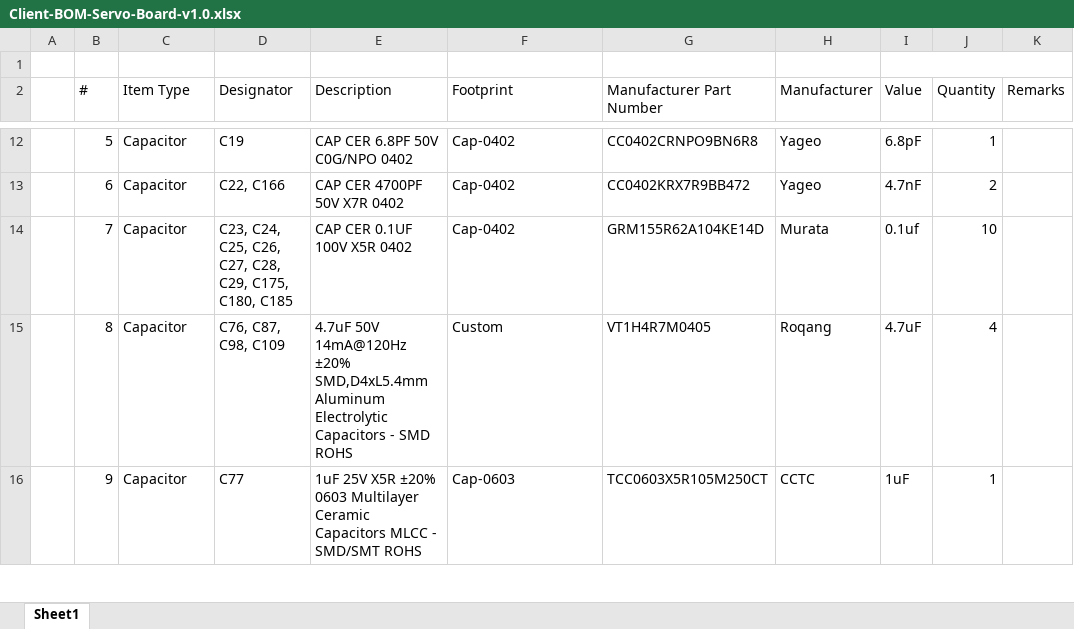
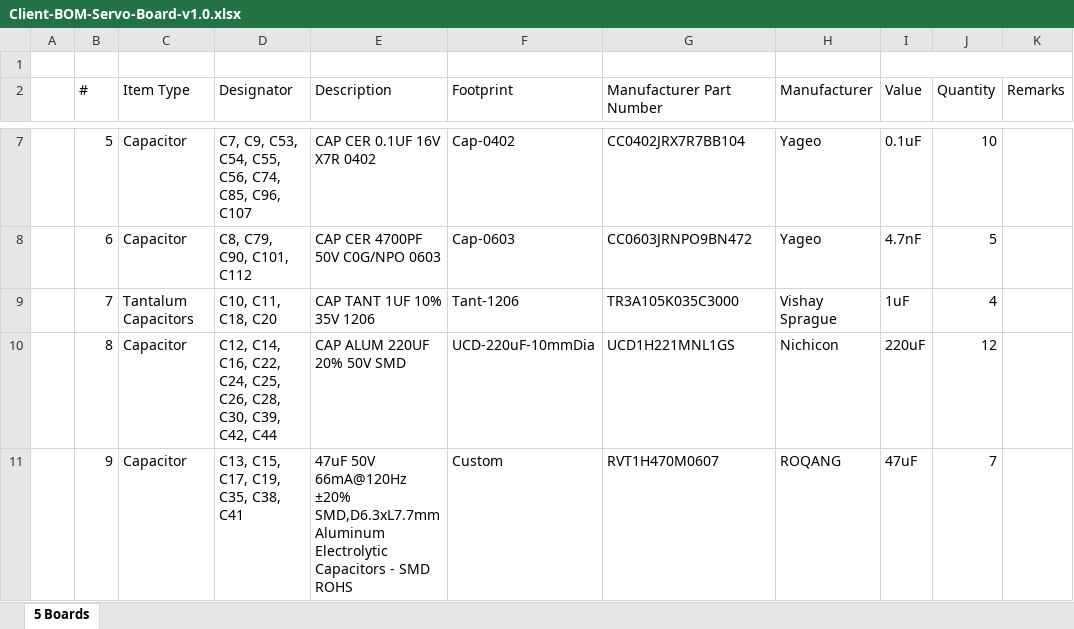
Before and after one commit to eSpark-Backup/muhunthancanagey-servocontrol, an Excel workbook: Design Files/Servo-Board-v1.0/BOM/Client-BOM-Servo-Board-v1.0.xlsx, sheet 5 Boards, drawn as a sheet; only a part is shown, gaps mark what is left out; values as stored, in another font and other column widths than the file's, no cell formats; addresses are those after the commit; the diff covers the shown part only; the diff names each change by its address in the sheet, - before the commit and + after, or states it on an @@ line.

```diff
--- a/Design Files/Servo-Board-v1.0/BOM/Client-BOM-Servo-Board-v1.0.xlsx (sheet 5 Boards)
+++ b/Design Files/Servo-Board-v1.0/BOM/Client-BOM-Servo-Board-v1.0.xlsx (sheet 5 Boards)
-sheet tab: Sheet1
+sheet tab: 5 Boards
-D7 (Designator): C19
+D7 (Designator): C7, C9, C53, C54, C55, C56, C74, C85, C96, C107
-E7 (Description): CAP CER 6.8PF 50V C0G/NPO 0402
+E7 (Description): CAP CER 0.1UF 16V X7R 0402
-G7 (Manufacturer Part Number): CC0402CRNPO9BN6R8
+G7 (Manufacturer Part Number): CC0402JRX7R7BB104
-I7 (Value): 6.8pF
+I7 (Value): 0.1uF
-J7 (Quantity): 1
+J7 (Quantity): 10
-D8 (Designator): C22, C166
+D8 (Designator): C8, C79, C90, C101, C112
-E8 (Description): CAP CER 4700PF 50V X7R 0402
+E8 (Description): CAP CER 4700PF 50V C0G/NPO 0603
-F8 (Footprint): Cap-0402
+F8 (Footprint): Cap-0603
-G8 (Manufacturer Part Number): CC0402KRX7R9BB472
+G8 (Manufacturer Part Number): CC0603JRNPO9BN472
-J8 (Quantity): 2
+J8 (Quantity): 5
-C9 (Item Type): Capacitor
+C9 (Item Type): Tantalum Capacitors
-D9 (Designator): C23, C24, C25, C26, C27, C28, C29, C175, C180, C185
+D9 (Designator): C10, C11, C18, C20
-E9 (Description): CAP CER 0.1UF 100V X5R 0402
+E9 (Description): CAP TANT 1UF 10% 35V 1206
-F9 (Footprint): Cap-0402
+F9 (Footprint): Tant-1206
-G9 (Manufacturer Part Number): GRM155R62A104KE14D
+G9 (Manufacturer Part Number): TR3A105K035C3000
-H9 (Manufacturer): Murata
+H9 (Manufacturer): Vishay Sprague
-I9 (Value): 0.1uf
+I9 (Value): 1uF
-J9 (Quantity): 10
+J9 (Quantity): 4
-D10 (Designator): C76, C87, C98, C109
+D10 (Designator): C12, C14, C16, C22, C24, C25, C26, C28, C30, C39, C42, C44
-E10 (Description): 4.7uF 50V 14mA@120Hz ±20% SMD,D4xL5.4mm Aluminum Electrolytic Capacitors - SMD ROHS
+E10 (Description): CAP ALUM 220UF 20% 50V SMD
-F10 (Footprint): Custom
+F10 (Footprint): UCD-220uF-10mmDia
-G10 (Manufacturer Part Number): VT1H4R7M0405
+G10 (Manufacturer Part Number): UCD1H221MNL1GS
-H10 (Manufacturer): Roqang
+H10 (Manufacturer): Nichicon
-I10 (Value): 4.7uF
+I10 (Value): 220uF
-J10 (Quantity): 4
+J10 (Quantity): 12
-D11 (Designator): C77
+D11 (Designator): C13, C15, C17, C19, C35, C38, C41
-E11 (Description): 1uF 25V X5R ±20% 0603 Multilayer Ceramic Capacitors MLCC - SMD/SMT ROHS
+E11 (Description): 47uF 50V 66mA@120Hz ±20% SMD,D6.3xL7.7mm Aluminum Electrolytic Capacitors - SMD ROHS
-F11 (Footprint): Cap-0603
+F11 (Footprint): Custom
-G11 (Manufacturer Part Number): TCC0603X5R105M250CT
+G11 (Manufacturer Part Number): RVT1H470M0607
-H11 (Manufacturer): CCTC
+H11 (Manufacturer): ROQANG
-I11 (Value): 1uF
+I11 (Value): 47uF
-J11 (Quantity): 1
+J11 (Quantity): 7
```
Also changed, not shown: 19 added rows, 5 removed rows and 744 edited cells elsewhere in this sheet, cell formats, formulas that keep their value, Design Files/Servo-Board-v1.0/BOM/eSpark-BOM-Servo-Board-v1.0.xlsx.
